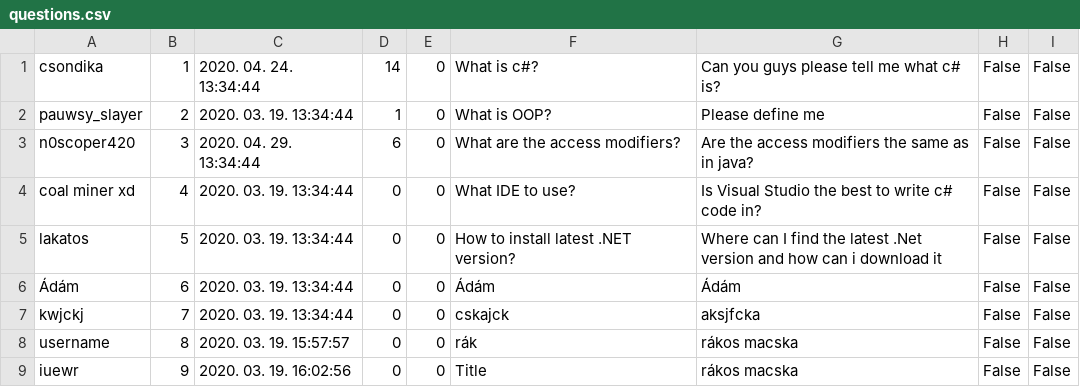
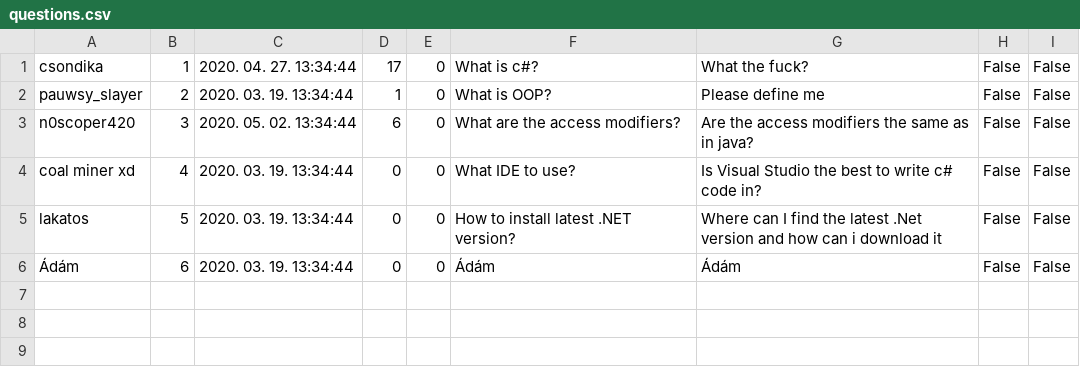
Before and after one commit to TurcsanyAdam/CantCSharp, a CSV file: CantCSharp/wwwroot/csv/questions.csv, drawn as a sheet.

Commit message:
now in the ask question the question message row is dinamic

```diff
--- a/CantCSharp/wwwroot/csv/questions.csv
+++ b/CantCSharp/wwwroot/csv/questions.csv
@@ -1,4 +1,4 @@
-csondika;1;2020. 04. 24. 13:34:44;14;0;What is c#?;Can you guys please tell me what c# is?;False;False
+csondika;1;2020. 04. 27. 13:34:44;17;0;What is c#?;What the fuck?;False;False
 pauwsy_slayer;2;2020. 03. 19. 13:34:44;1;0;What is OOP?;Please define me;False;False
-n0scoper420;3;2020. 04. 29. 13:34:44;6;0;What are the access modifiers?;Are the access modifiers the same as in java?;False;False
+n0scoper420;3;2020. 05. 02. 13:34:44;6;0;What are the access modifiers?;Are the access modifiers the same as in java?;False;False
 coal miner xd;4;2020. 03. 19. 13:34:44;0;0; What IDE to use?;Is Visual Studio the best to write c# code in?;False;False
@@ -6,4 +6 @@ lakatos;5;2020. 03. 19. 13:34:44;0;0;How to install latest .NET version?;Where c
 Ádám;6;2020. 03. 19. 13:34:44;0;0;Ádám;Ádám;False;False
-kwjckj;7;2020. 03. 19. 13:34:44;0;0;cskajck;aksjfcka;False;False
-username;8;2020. 03. 19. 15:57:57;0;0;rák;rákos macska;False;False
-iuewr;9;2020. 03. 19. 16:02:56;0;0;Title;rákos macska;False;False
```
Also changed, not shown: CantCSharp/wwwroot/csv/answers.csv, 1 other file.
